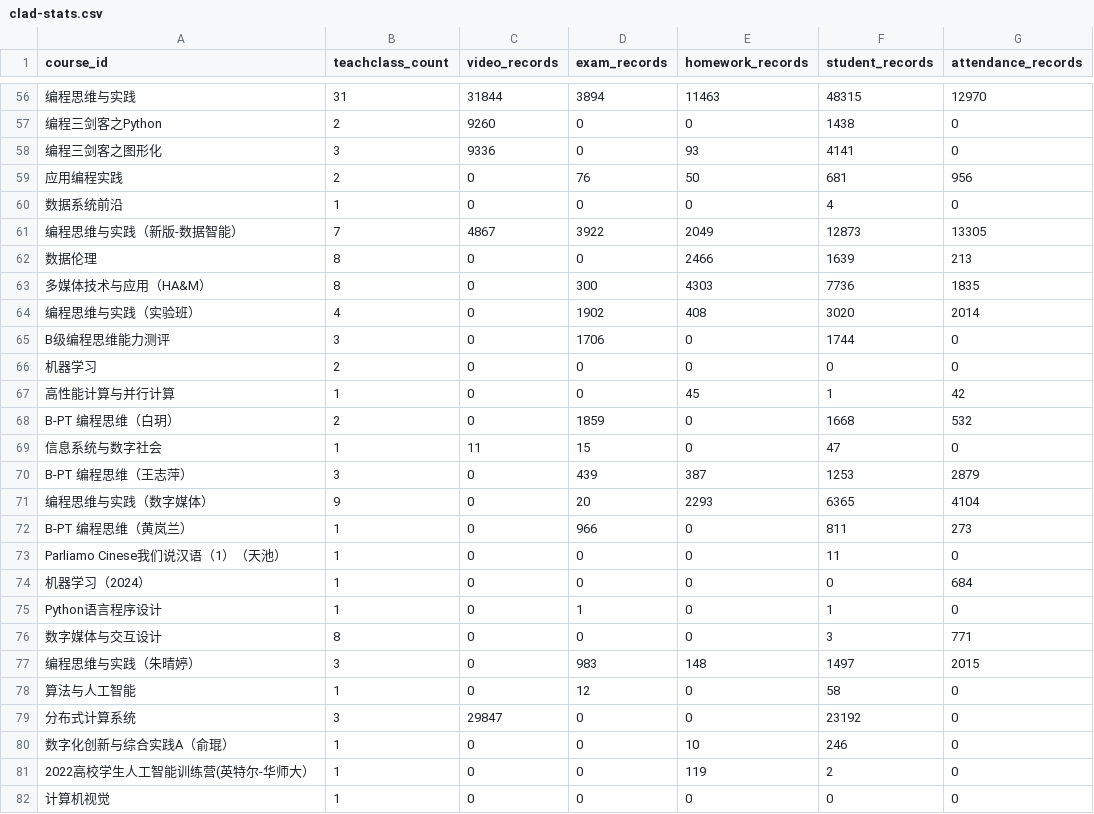
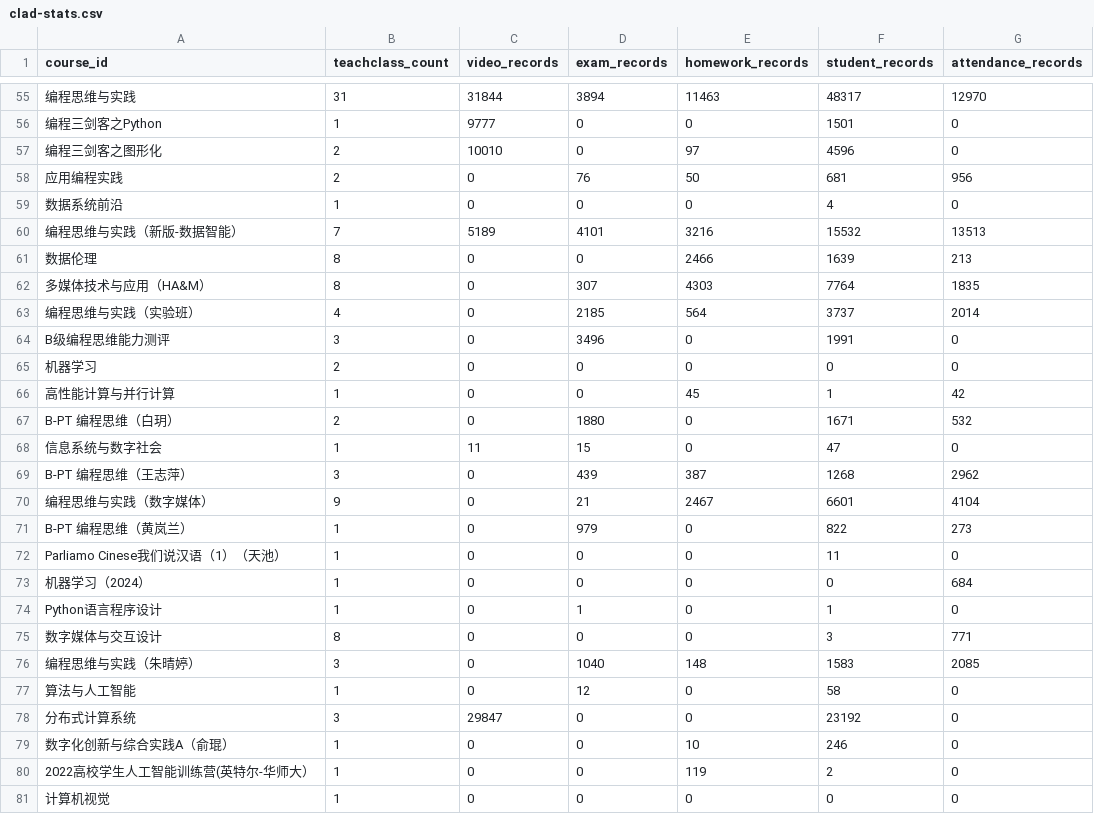
Before and after one commit to dbbDylan/shuishan-datasets, a CSV file: _data/clad-stats.csv, drawn as a sheet; only a part is shown, gaps mark what is left out; addresses are those after the commit; the diff covers the shown part only; the diff names each change by its address in the sheet, - before the commit and + after, or states it on an @@ line.

```diff
--- a/_data/clad-stats.csv
+++ b/_data/clad-stats.csv
-F55 (student_records): 48315
+F55 (student_records): 48317
-B56 (teachclass_count): 2
+B56 (teachclass_count): 1
-C56 (video_records): 9260
+C56 (video_records): 9777
-F56 (student_records): 1438
+F56 (student_records): 1501
-B57 (teachclass_count): 3
+B57 (teachclass_count): 2
-C57 (video_records): 9336
+C57 (video_records): 10010
-E57 (homework_records): 93
+E57 (homework_records): 97
-F57 (student_records): 4141
+F57 (student_records): 4596
-C60 (video_records): 4867
+C60 (video_records): 5189
-D60 (exam_records): 3922
+D60 (exam_records): 4101
-E60 (homework_records): 2049
+E60 (homework_records): 3216
-F60 (student_records): 12873
+F60 (student_records): 15532
-G60 (attendance_records): 13305
+G60 (attendance_records): 13513
-D62 (exam_records): 300
+D62 (exam_records): 307
-F62 (student_records): 7736
+F62 (student_records): 7764
-D63 (exam_records): 1902
+D63 (exam_records): 2185
-E63 (homework_records): 408
+E63 (homework_records): 564
-F63 (student_records): 3020
+F63 (student_records): 3737
-D64 (exam_records): 1706
+D64 (exam_records): 3496
-F64 (student_records): 1744
+F64 (student_records): 1991
-D67 (exam_records): 1859
+D67 (exam_records): 1880
-F67 (student_records): 1668
+F67 (student_records): 1671
-F69 (student_records): 1253
+F69 (student_records): 1268
-G69 (attendance_records): 2879
+G69 (attendance_records): 2962
-D70 (exam_records): 20
+D70 (exam_records): 21
-E70 (homework_records): 2293
+E70 (homework_records): 2467
-F70 (student_records): 6365
+F70 (student_records): 6601
-D71 (exam_records): 966
+D71 (exam_records): 979
-F71 (student_records): 811
+F71 (student_records): 822
-D76 (exam_records): 983
+D76 (exam_records): 1040
-F76 (student_records): 1497
+F76 (student_records): 1583
-G76 (attendance_records): 2015
+G76 (attendance_records): 2085
```
Also changed, not shown: 1 added row, 2 removed rows and 63 edited cells elsewhere in this file, 1 other file.
